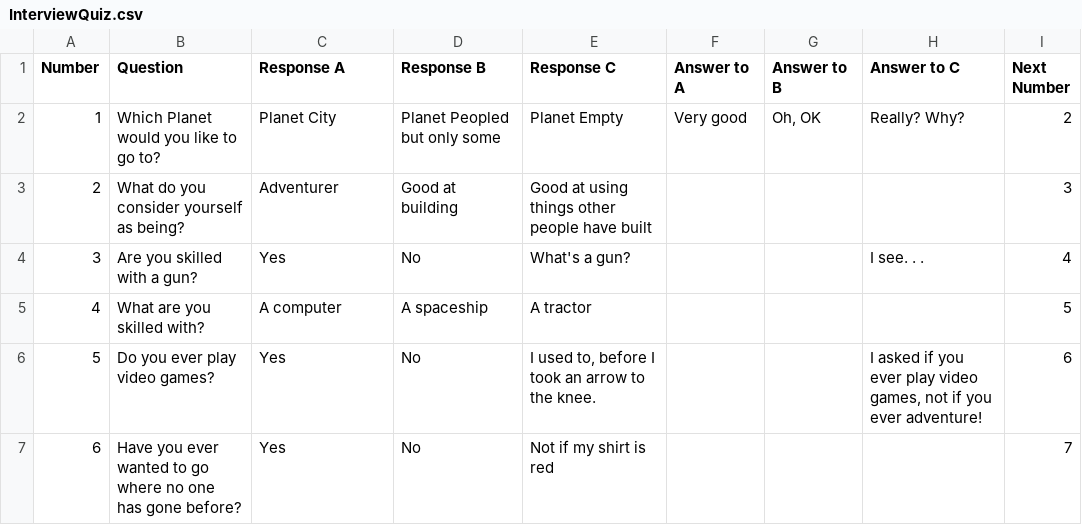
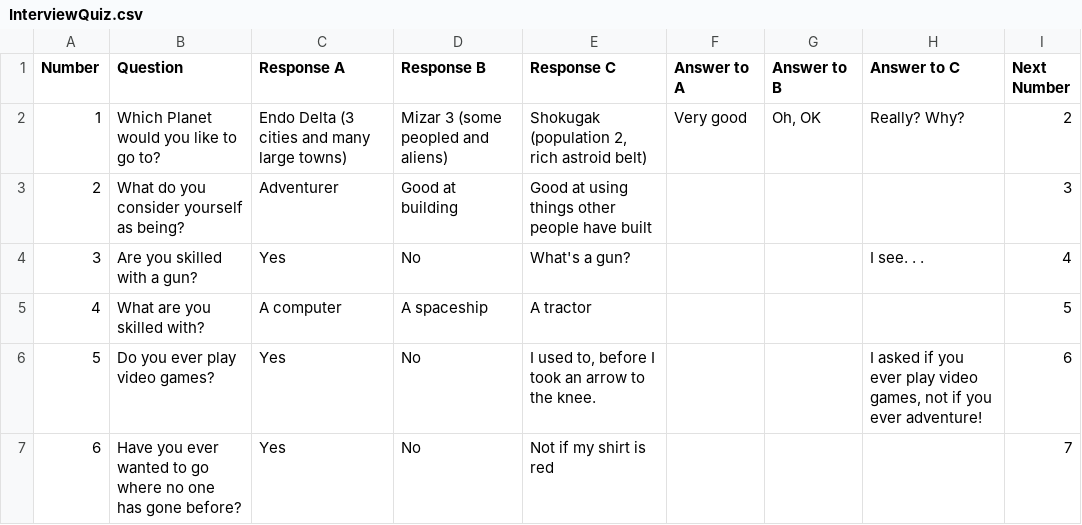
Before and after one commit to mcanultyfamily/InTheEnd, a CSV file: data/InterviewQuiz.csv, drawn as a sheet; only a part is shown.

Commit message:
planet names in interview quiz

```diff
--- a/data/InterviewQuiz.csv
+++ b/data/InterviewQuiz.csv
@@ -1,3 +1,3 @@
 Number,Question,Response A,Response B,Response C,Answer to A,Answer to B,Answer to C,Next Number
-1,Which Planet would you like to go to?,Planet City,Planet Peopled but only some,Planet Empty,Very good,"Oh, OK",Really?  Why?,2
+1,Which Planet would you like to go to?,Endo Delta (3 cities and many large towns),Mizar 3 (some peopled and aliens),"Shokugak (population 2, rich astroid belt)",Very good,"Oh, OK",Really?  Why?,2
 2,What do you consider yourself as being?,Adventurer,Good at building,Good at using things other people have built,,,,3
```
